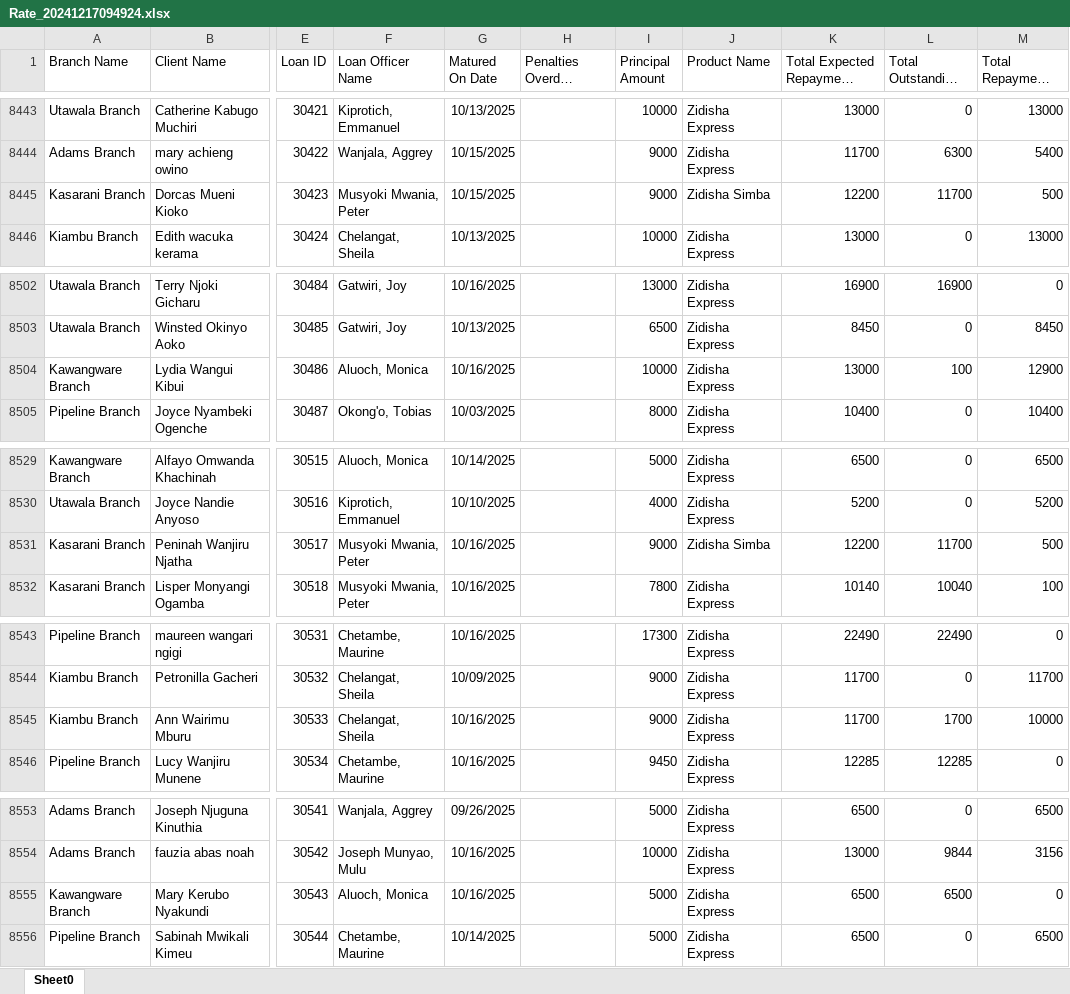
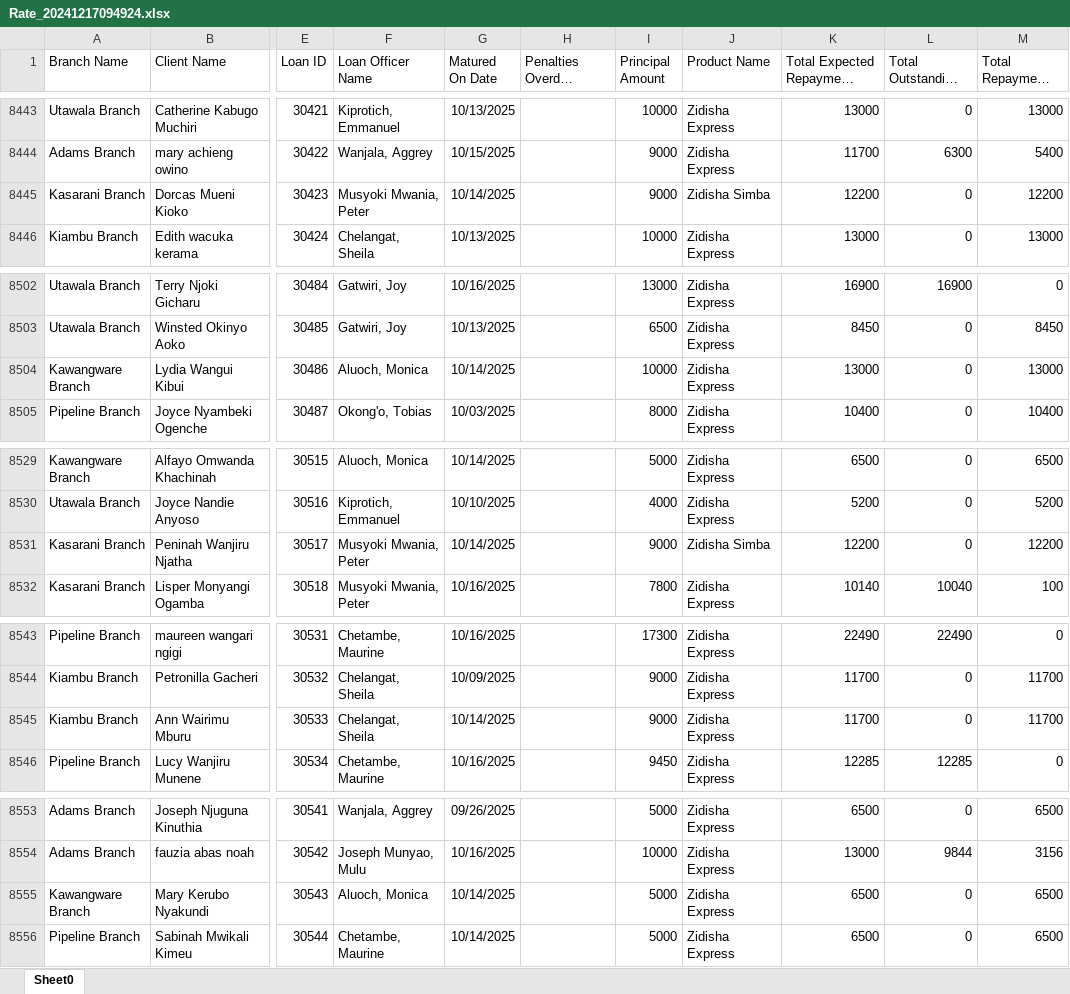
Before and after one commit to Phoenix-Capital/zidisha-monitor, an Excel workbook: Rate_20241217094924.xlsx, sheet Sheet0, drawn as a sheet; only a part is shown, gaps mark what is left out; long unchanged cells end in …; values as stored, in another font and other column widths than the file's, no borders; the diff covers the shown part only; the diff names each change by its address in the sheet, - before the commit and + after, or states it on an @@ line.

```diff
--- a/Rate_20241217094924.xlsx (sheet Sheet0)
+++ b/Rate_20241217094924.xlsx (sheet Sheet0)
-G8445 (Matured On Date): 10/15/2025
+G8445 (Matured On Date): 10/14/2025
-L8445 (Total Outstanding Derived): 11700
+L8445 (Total Outstanding Derived): 0
-M8445 (Total Repayment Derived): 500
+M8445 (Total Repayment Derived): 12200
-G8504 (Matured On Date): 10/16/2025
+G8504 (Matured On Date): 10/14/2025
-L8504 (Total Outstanding Derived): 100
+L8504 (Total Outstanding Derived): 0
-M8504 (Total Repayment Derived): 12900
+M8504 (Total Repayment Derived): 13000
-G8531 (Matured On Date): 10/16/2025
+G8531 (Matured On Date): 10/14/2025
-L8531 (Total Outstanding Derived): 11700
+L8531 (Total Outstanding Derived): 0
-M8531 (Total Repayment Derived): 500
+M8531 (Total Repayment Derived): 12200
-G8545 (Matured On Date): 10/16/2025
+G8545 (Matured On Date): 10/14/2025
-L8545 (Total Outstanding Derived): 1700
+L8545 (Total Outstanding Derived): 0
-M8545 (Total Repayment Derived): 10000
+M8545 (Total Repayment Derived): 11700
-G8555 (Matured On Date): 10/16/2025
+G8555 (Matured On Date): 10/14/2025
-L8555 (Total Outstanding Derived): 6500
+L8555 (Total Outstanding Derived): 0
-M8555 (Total Repayment Derived): 0
+M8555 (Total Repayment Derived): 6500
```
Also changed, not shown: 20 added rows and 57 edited cells elsewhere in this sheet.
